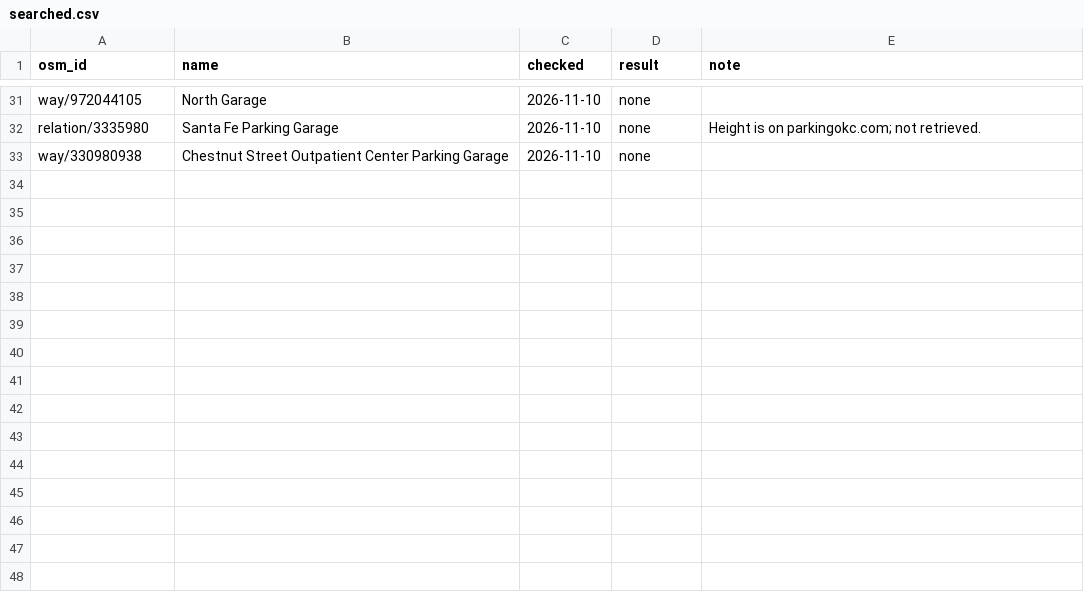
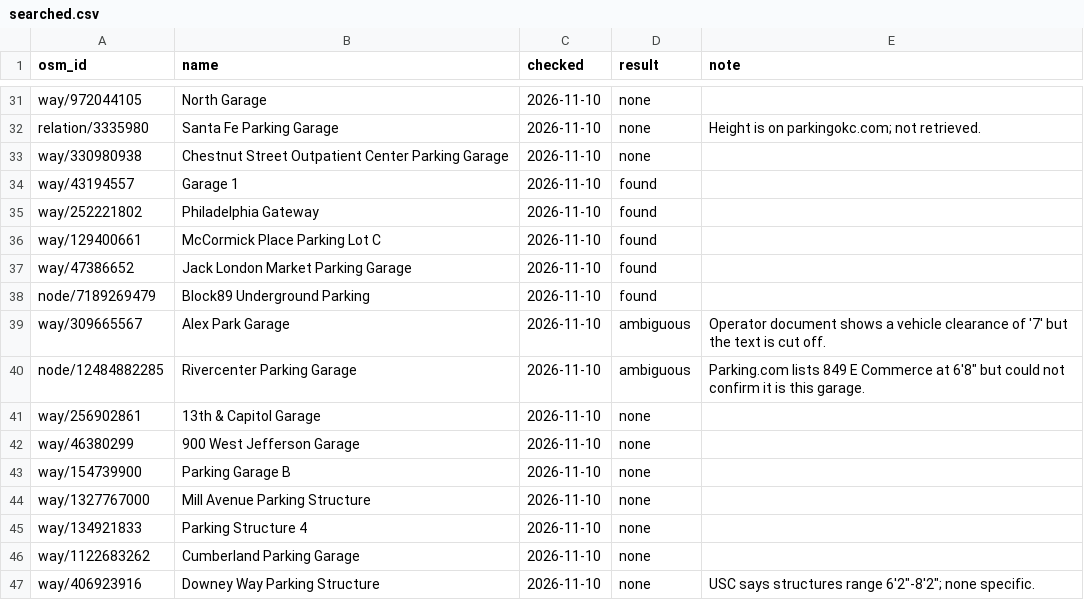
Before and after one commit to jdcraig7/Oversized-Parking-App-Build, a CSV file: research/searched.csv, drawn as a sheet; only a part is shown, gaps mark what is left out; the diff names each change by its address in the sheet, - before the commit and + after, or states it on an @@ line.

```diff
--- a/research/searched.csv
+++ b/research/searched.csv
+row 34: way/43194557 | Garage 1 | 2026-11-10 | found
+row 35: way/252221802 | Philadelphia Gateway | 2026-11-10 | found
+row 36: way/129400661 | McCormick Place Parking Lot C | 2026-11-10 | found
+row 37: way/47386652 | Jack London Market Parking Garage | 2026-11-10 | found
+row 38: node/7189269479 | Block89 Underground Parking | 2026-11-10 | found
+row 39: way/309665567 | Alex Park Garage | 2026-11-10 | ambiguous | Operator document shows a vehicle clearance of '7' but the text is cut off.
+row 40: node/12484882285 | Rivercenter Parking Garage | 2026-11-10 | ambiguous | Parking.com lists 849 E Commerce at 6'8" but could not confirm it is this garage.
+row 41: way/256902861 | 13th & Capitol Garage | 2026-11-10 | none
+row 42: way/46380299 | 900 West Jefferson Garage | 2026-11-10 | none
+row 43: way/154739900 | Parking Garage B | 2026-11-10 | none
+row 44: way/1327767000 | Mill Avenue Parking Structure | 2026-11-10 | none
+row 45: way/134921833 | Parking Structure 4 | 2026-11-10 | none
+row 46: way/1122683262 | Cumberland Parking Garage | 2026-11-10 | none
+row 47: way/406923916 | Downey Way Parking Structure | 2026-11-10 | none | USC says structures range 6'2"-8'2"; none specific.
```
Also changed, not shown: research/garages.csv, 1 other file.
